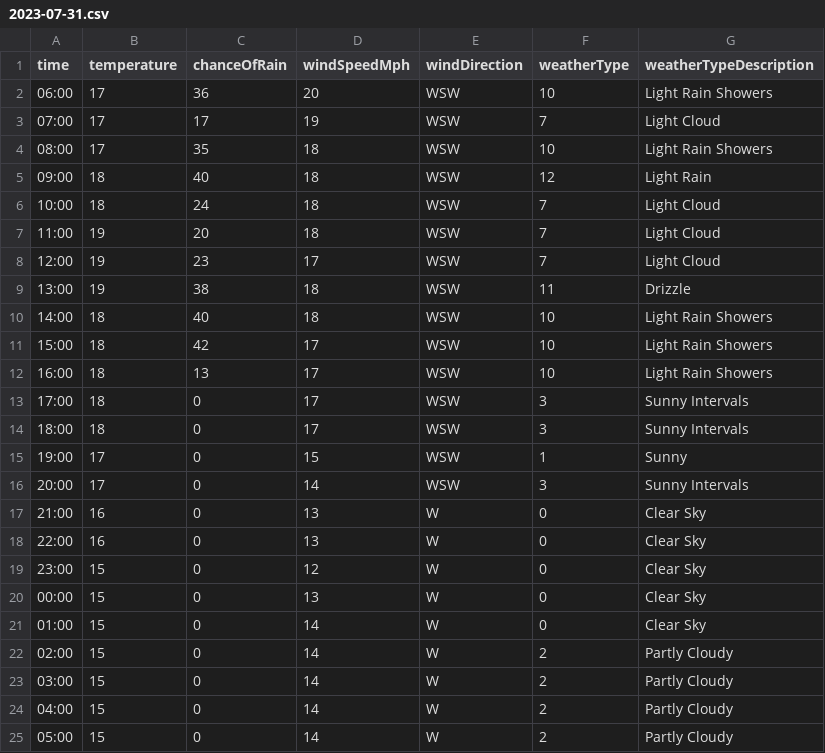
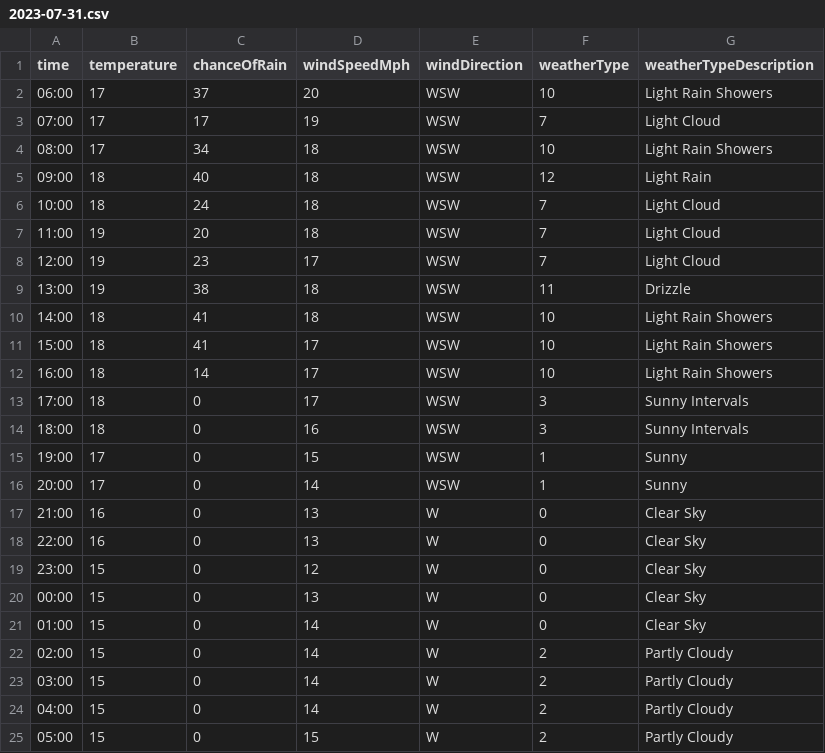
Before and after one commit to djcarter85/studland, a CSV file: _data/weather/2023-07-31.csv, drawn as a sheet.

Commit message:
06686fa7-d909-4146-99f0-0eea2bd98a87

```diff
--- a/_data/weather/2023-07-31.csv
+++ b/_data/weather/2023-07-31.csv
@@ -1,5 +1,5 @@
 time,temperature,chanceOfRain,windSpeedMph,windDirection,weatherType,weatherTypeDescription
-06:00,17,36,20,WSW,10,Light Rain Showers
+06:00,17,37,20,WSW,10,Light Rain Showers
 07:00,17,17,19,WSW,7,Light Cloud
-08:00,17,35,18,WSW,10,Light Rain Showers
+08:00,17,34,18,WSW,10,Light Rain Showers
 09:00,18,40,18,WSW,12,Light Rain
@@ -9,9 +9,9 @@ time,temperature,chanceOfRain,windSpeedMph,windDirection,weatherType,weatherType
 13:00,19,38,18,WSW,11,Drizzle
-14:00,18,40,18,WSW,10,Light Rain Showers
-15:00,18,42,17,WSW,10,Light Rain Showers
-16:00,18,13,17,WSW,10,Light Rain Showers
+14:00,18,41,18,WSW,10,Light Rain Showers
+15:00,18,41,17,WSW,10,Light Rain Showers
+16:00,18,14,17,WSW,10,Light Rain Showers
 17:00,18,0,17,WSW,3,Sunny Intervals
-18:00,18,0,17,WSW,3,Sunny Intervals
+18:00,18,0,16,WSW,3,Sunny Intervals
 19:00,17,0,15,WSW,1,Sunny
-20:00,17,0,14,WSW,3,Sunny Intervals
+20:00,17,0,14,WSW,1,Sunny
 21:00,16,0,13,W,0,Clear Sky
@@ -24,2 +24,2 @@ time,temperature,chanceOfRain,windSpeedMph,windDirection,weatherType,weatherType
 04:00,15,0,14,W,2,Partly Cloudy
-05:00,15,0,14,W,2,Partly Cloudy
+05:00,15,0,15,W,2,Partly Cloudy
```
